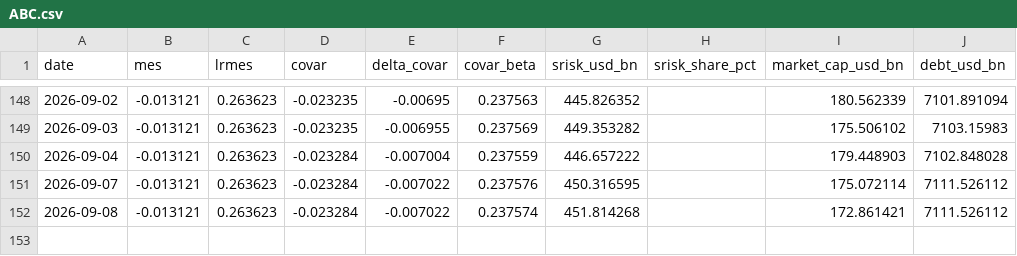
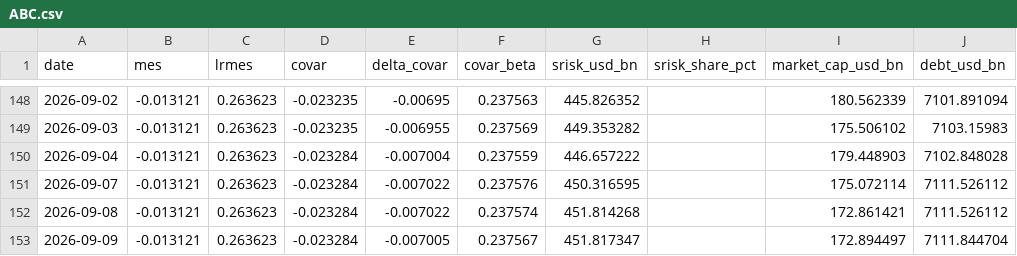
Before and after one commit to Allisterh/systemic-risk-CoVaR-LRMES-G-SIBs, a CSV file: data/banks/ABC.csv, drawn as a sheet; only a part is shown, gaps mark what is left out.

```diff
--- a/data/banks/ABC.csv
+++ b/data/banks/ABC.csv
@@ -152 +152,2 @@ date,mes,lrmes,covar,delta_covar,covar_beta,srisk_usd_bn,srisk_share_pct,market_
 2026-09-08,-0.013121,0.263623,-0.023284,-0.007022,0.237574,451.814268,,172.861421,7111.526112
+2026-09-09,-0.013121,0.263623,-0.023284,-0.007005,0.237567,451.817347,,172.894497,7111.844704
```
Also changed, not shown: data/banks/BNP.csv, data/banks/BOCOM.csv, 54 other files.
